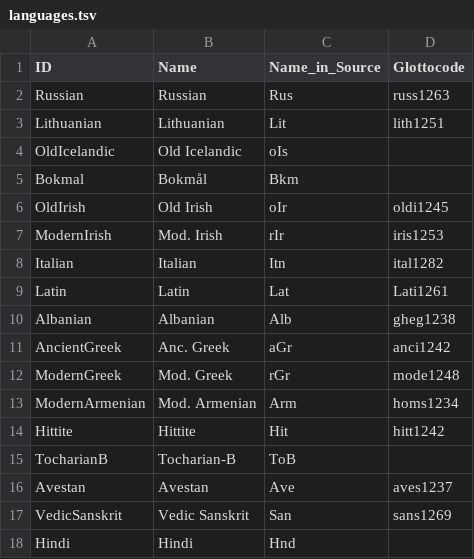
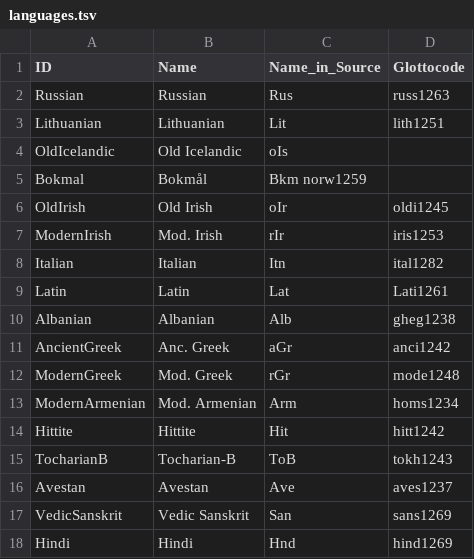
Before and after one commit to digling/holmie, a TSV file: etc/languages.tsv, drawn as a sheet.

Commit message:
Update languages.tsv

```diff
--- a/etc/languages.tsv
+++ b/etc/languages.tsv
@@ -4,3 +4,3 @@ Lithuanian	Lithuanian	Lit	lith1251
 OldIcelandic	Old Icelandic	oIs	
-Bokmal	Bokmål	Bkm	
+Bokmal	Bokmål	Bkm  norw1259	
 OldIrish	Old Irish	oIr	oldi1245
@@ -14,5 +14,5 @@ ModernArmenian	Mod. Armenian	Arm	homs1234
 Hittite	Hittite	Hit	hitt1242
-TocharianB	Tocharian-B	ToB	
+TocharianB	Tocharian-B	ToB	tokh1243
 Avestan	Avestan	Ave	aves1237
 VedicSanskrit	Vedic Sanskrit	San	sans1269
-Hindi	Hindi	Hnd	
+Hindi	Hindi	Hnd	hind1269
```
